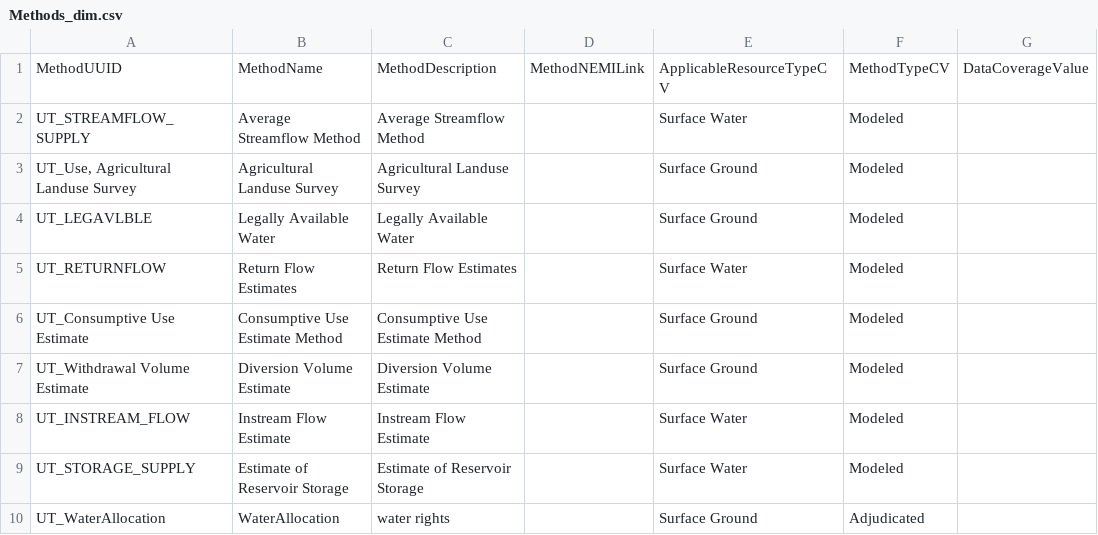
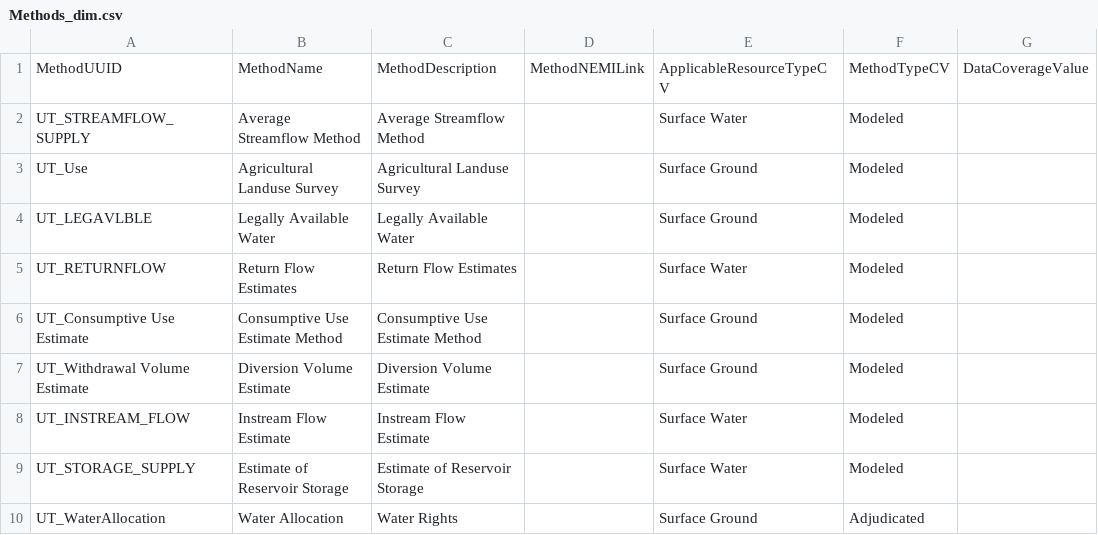
Before and after one commit to WSWCWaterDataExchange/WaDE2.0, a CSV file: Design_docs/SampleInputData/Methods_dim.csv, drawn as a sheet; only a part is shown; the diff names each change by its address in the sheet, - before the commit and + after, or states it on an @@ line.

Commit message:
fixed some typos

```diff
--- a/Design_docs/SampleInputData/Methods_dim.csv
+++ b/Design_docs/SampleInputData/Methods_dim.csv
-A3: UT_Use, Agricultural Landuse Survey
+A3: UT_Use
-B10: WaterAllocation
+B10: Water Allocation
-C10: water rights
+C10: Water Rights
```
